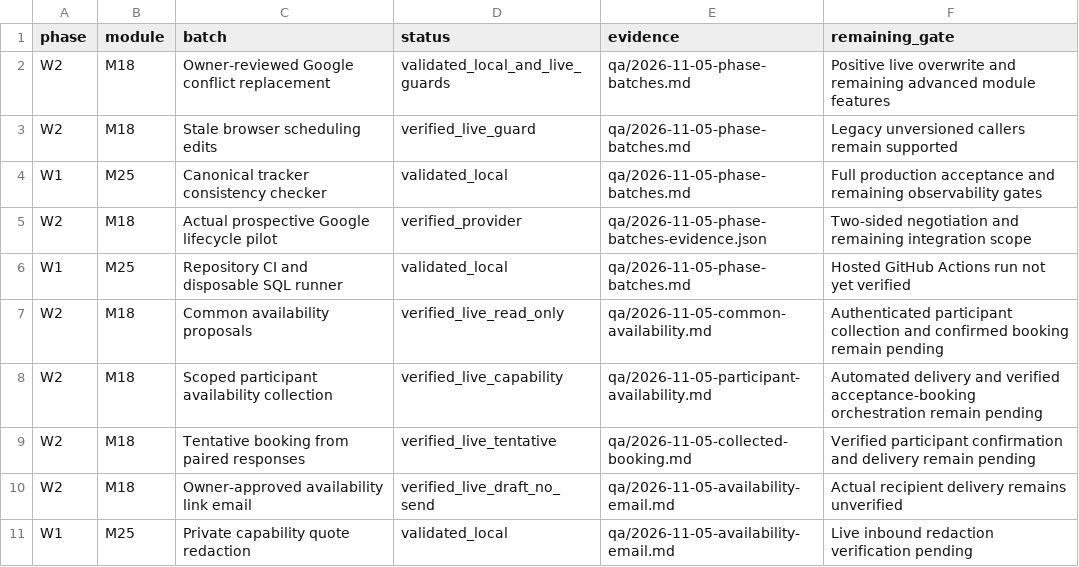
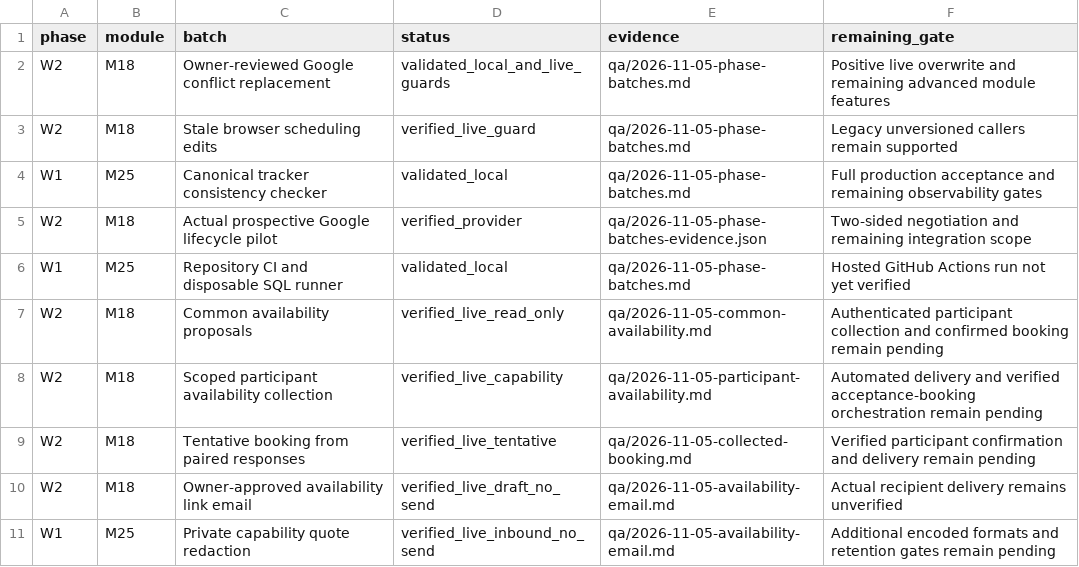
Before and after one commit to sahilk267/freehr-overseas, a CSV file: docs/PHASE_IMPLEMENTATION_TRACKER.csv, drawn as a sheet.

Commit message:
docs: record no-send availability email and private quote validation

```diff
--- a/docs/PHASE_IMPLEMENTATION_TRACKER.csv
+++ b/docs/PHASE_IMPLEMENTATION_TRACKER.csv
@@ -10,2 +10,2 @@ W2,M18,Tentative booking from paired responses,verified_live_tentative,qa/2026-1
 W2,M18,Owner-approved availability link email,verified_live_draft_no_send,qa/2026-11-05-availability-email.md,Actual recipient delivery remains unverified
-W1,M25,Private capability quote redaction,validated_local,qa/2026-11-05-availability-email.md,Live inbound redaction verification pending
+W1,M25,Private capability quote redaction,verified_live_inbound_no_send,qa/2026-11-05-availability-email.md,Additional encoded formats and retention gates remain pending
```
Also changed, not shown: 4 other files.
